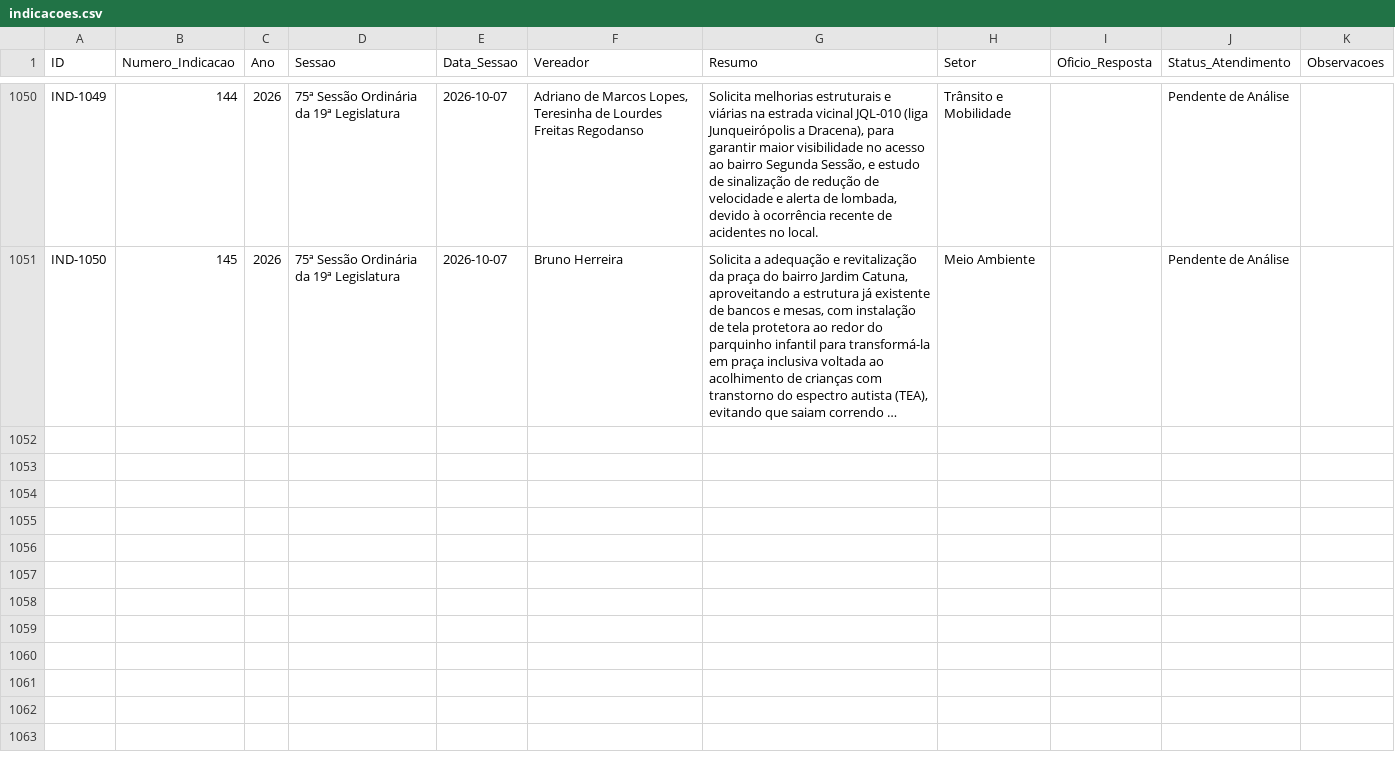
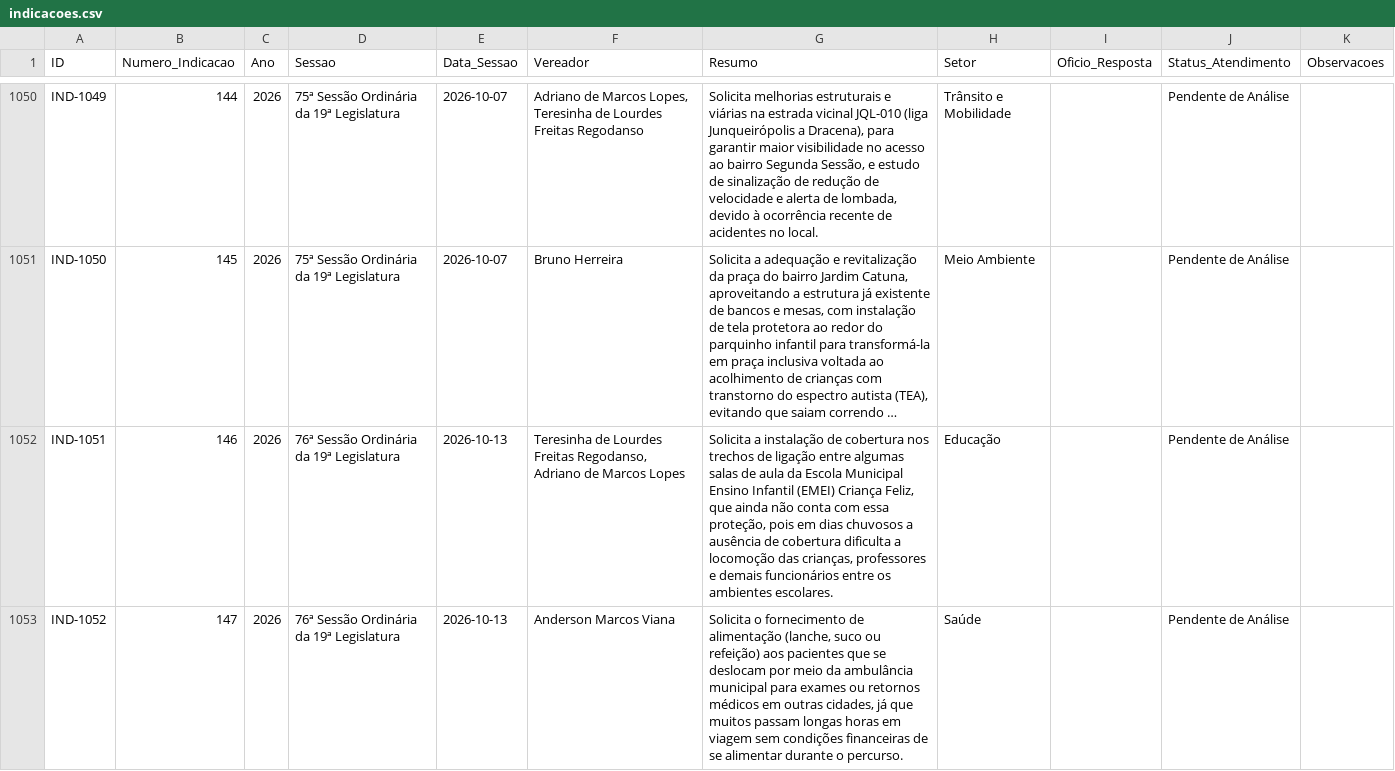
Before and after one commit to wisantos-wbg/painel-indicacoes-camara, a CSV file: data/indicacoes.csv, drawn as a sheet; only a part is shown, gaps mark what is left out; long unchanged cells end in …; the diff covers the shown part only; the diff names each change by its address in the sheet, - before the commit and + after, or states it on an @@ line.

```diff
--- a/data/indicacoes.csv
+++ b/data/indicacoes.csv
+row 1052: IND-1051 | 146 | 2026 | 76ª Sessão Ordinária da 19ª Legislatura | 2026-10-13 | Teresinha de Lourdes Freitas Regodanso, Adriano de Marcos Lopes | Solicita a instalação de cobertura nos trechos de ligação entre algumas salas de aula da Escola Municipal Ensino Infantil (EMEI) Criança Feliz, que ainda não conta com essa proteção, pois em dias chuvosos a ausência de cobertura dificulta a locomoção das crianças, professores e demais funcionários entre os ambientes escolares. | Educação |  | Pendente de Análise
+row 1053: IND-1052 | 147 | 2026 | 76ª Sessão Ordinária da 19ª Legislatura | 2026-10-13 | Anderson Marcos Viana | Solicita o fornecimento de alimentação (lanche, suco ou refeição) aos pacientes que se deslocam por meio da ambulância municipal para exames ou retornos médicos em outras cidades, já que muitos passam longas horas em viagem sem condições financeiras de se alimentar durante o percurso. | Saúde |  | Pendente de Análise
```
Also changed, not shown: 5 added rows elsewhere in this file, data/diversos.csv, data/requerimentos.csv, 8 other files.
